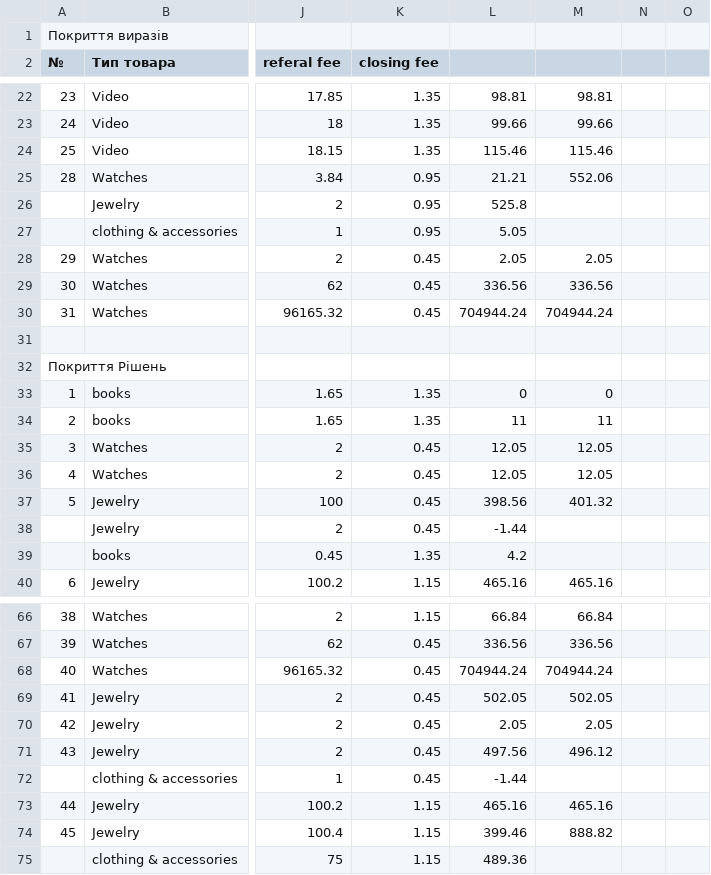
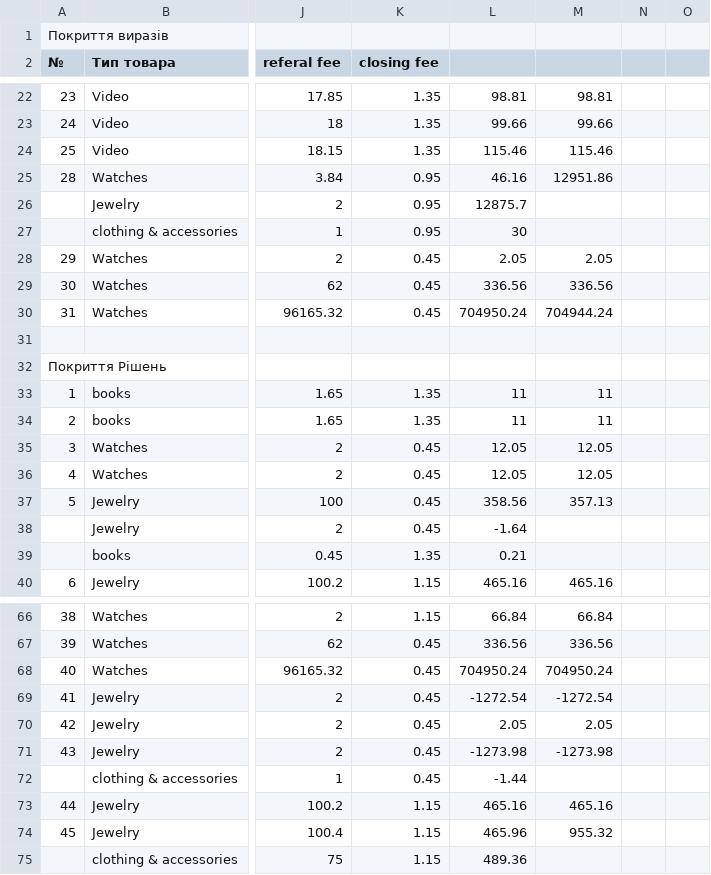
Before and after one commit to BartWeyder/Temporary, a CSV file: CodeGenerator/WhiteBox.csv, drawn as a sheet; only a part is shown, gaps mark what is left out; the diff covers the shown part only; the diff names each change by its address in the sheet, - before the commit and + after, or states it on an @@ line.

Commit message:
fixes in calculated values

```diff
--- a/CodeGenerator/WhiteBox.csv
+++ b/CodeGenerator/WhiteBox.csv
-L25: 21.21
+L25: 46.16
-M25: 552.06
+M25: 12951.86
-L26: 525.8
+L26: 12875.7
-L27: 5.05
+L27: 30
-L30: 704944.24
+L30: 704950.24
-L33: 0
+L33: 11
-M33: 0
+M33: 11
-L37: 398.56
+L37: 358.56
-M37: 401.32
+M37: 357.13
-L38: -1.44
+L38: -1.64
-L39: 4.2
+L39: 0.21
-L68: 704944.24
+L68: 704950.24
-M68: 704944.24
+M68: 704950.24
-L69: 502.05
+L69: -1272.54
-M69: 502.05
+M69: -1272.54
-L71: 497.56
+L71: -1273.98
-M71: 496.12
+M71: -1273.98
-L74: 399.46
+L74: 465.96
-M74: 888.82
+M74: 955.32
```
Also changed, not shown: 3 edited cells elsewhere in this file, 2 other files.
